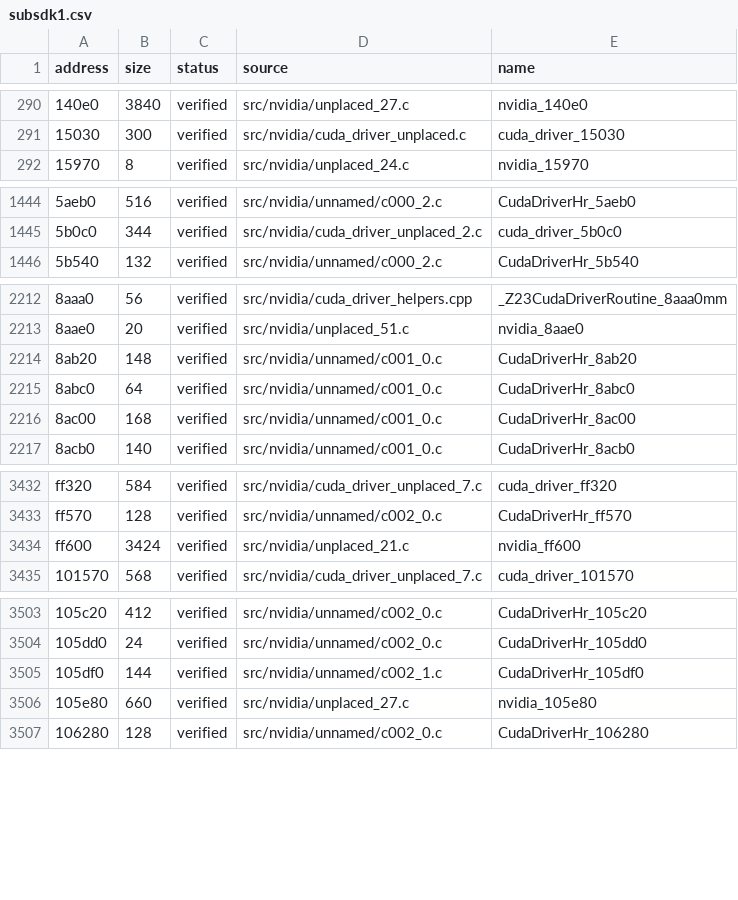
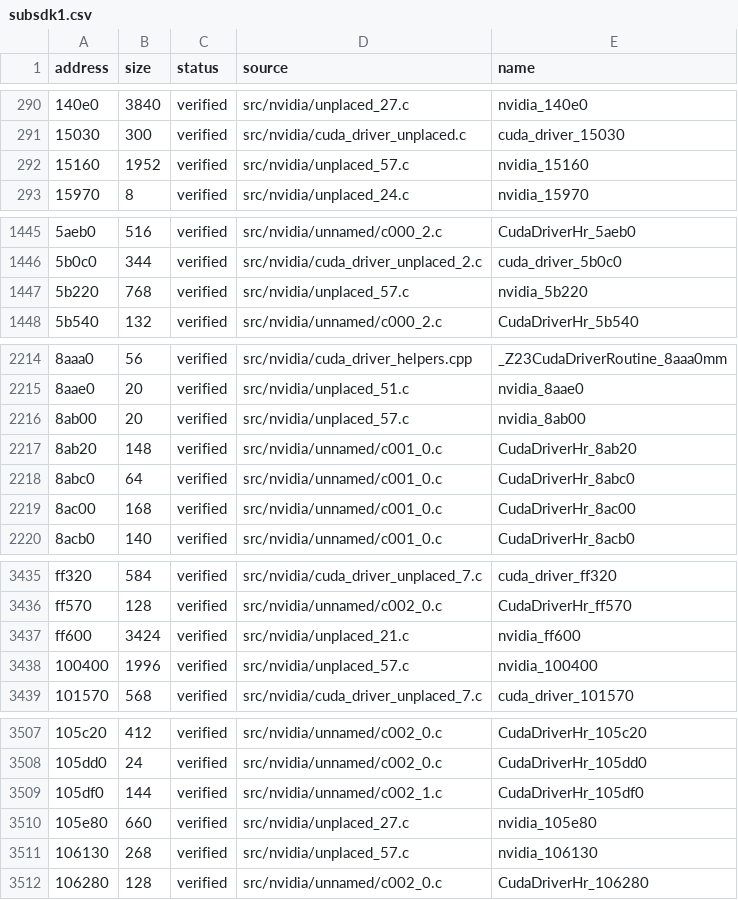
Before and after one commit to vexcited/fefw, a CSV file: data/ledger/subsdk1.csv, drawn as a sheet; only a part is shown, gaps mark what is left out; the diff covers the shown part only; the diff names each change by its address in the sheet, - before the commit and + after, or states it on an @@ line.

```diff
--- a/data/ledger/subsdk1.csv
+++ b/data/ledger/subsdk1.csv
+row 292: 15160 | 1952 | verified | src/nvidia/unplaced_57.c | nvidia_15160
+row 1447: 5b220 | 768 | verified | src/nvidia/unplaced_57.c | nvidia_5b220
+row 2216: 8ab00 | 20 | verified | src/nvidia/unplaced_57.c | nvidia_8ab00
+row 3438: 100400 | 1996 | verified | src/nvidia/unplaced_57.c | nvidia_100400
+row 3511: 106130 | 268 | verified | src/nvidia/unplaced_57.c | nvidia_106130
```
Also changed, not shown: 3 added rows and 2 edited cells elsewhere in this file, data/ledger/subsdk0.csv, data/ledger/subsdk2.csv, 50 other files.
